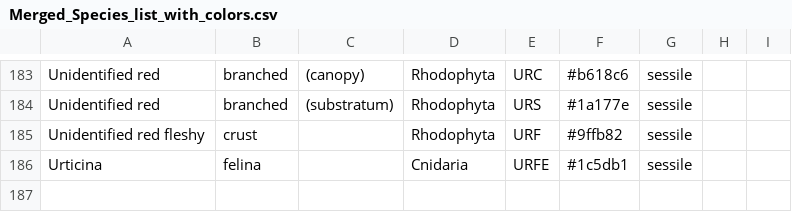
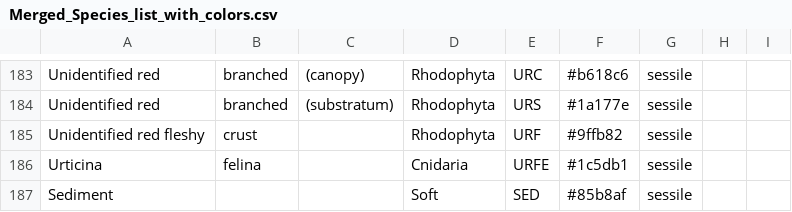
Before and after one commit to BAMcCollum/rock_wall_shallow_deep, a CSV file: data/Merged_Species_list_with_colors.csv, drawn as a sheet; only a part is shown, gaps mark what is left out.

```diff
--- a/data/Merged_Species_list_with_colors.csv
+++ b/data/Merged_Species_list_with_colors.csv
@@ -186 +186,2 @@ Unidentified red fleshy,crust,,Rhodophyta,URF,#9ffb82,sessile,,
 Urticina,felina,,Cnidaria,URFE,#1c5db1,sessile,,
+Sediment,,,Soft,SED,#85b8af,sessile,,
```
Also changed, not shown: data/manifest_even_more.csv, data/unique_species.csv, 5 other files.
